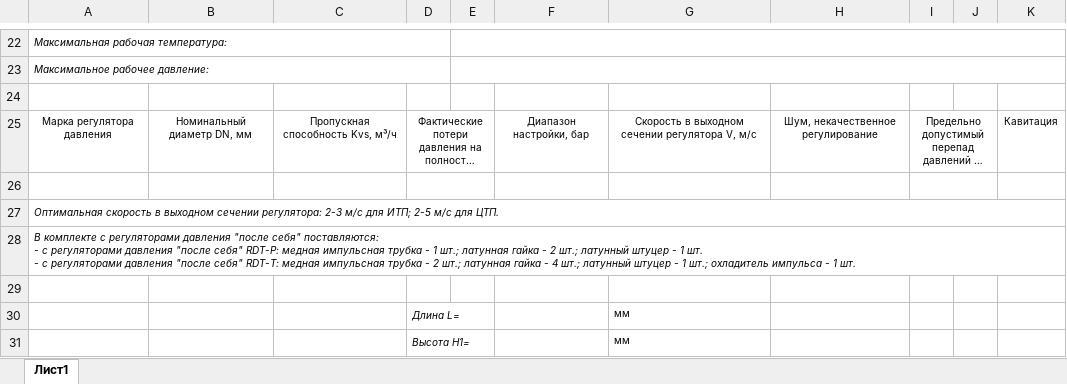
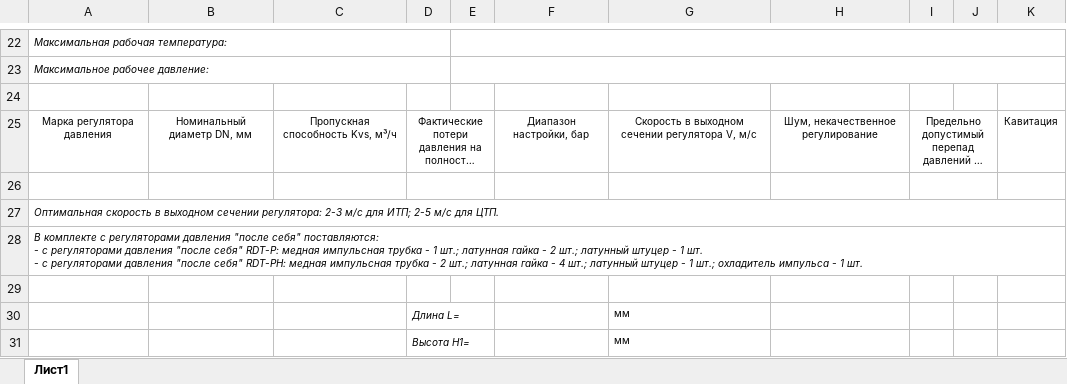
Before and after one commit to PaZa96/TeplosilaWeb, an Excel workbook: TeplosilaWeb/Content/templates/templateRDT-P,RDT-PH.xlsx, sheet Лист1, drawn as a sheet; only a part is shown, gaps mark what is left out; long unchanged cells end in …; values as stored, in another font and other column widths than the file's, no borders; charts and pictures not drawn; the diff names each change by its address in the sheet, - before the commit and + after, or states it on an @@ line.

```diff
--- a/TeplosilaWeb/Content/templates/templateRDT-P,RDT-PH.xlsx (sheet Лист1)
+++ b/TeplosilaWeb/Content/templates/templateRDT-P,RDT-PH.xlsx (sheet Лист1)
-A28: …"после себя" RDT-T: медная импульсная…
+A28: …"после себя" RDT-PH: медная импульсная…
```
Also changed, not shown: TeplosilaWeb/Content/templates/templateRDTSteam.xlsx, 3 other files.
